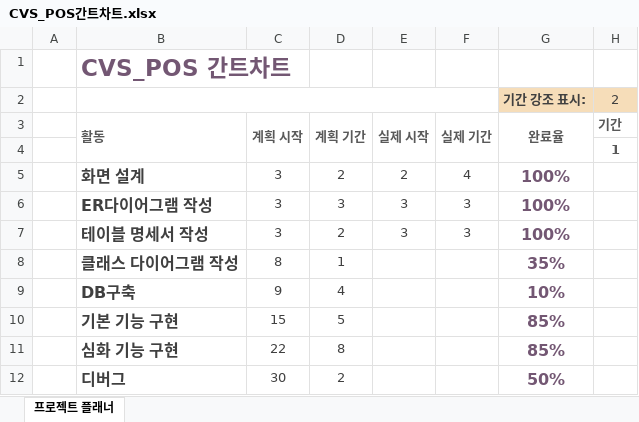
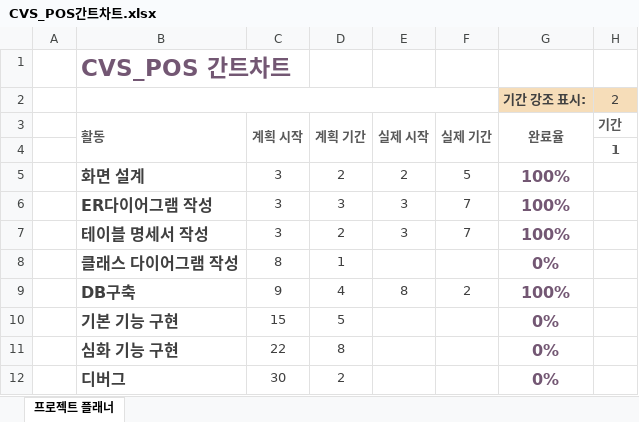
Before and after one commit to MinSooSo/CVS_POS, an Excel workbook: CVS_POS간트차트.xlsx, sheet 프로젝트 플래너, drawn as a sheet; only a part is shown; values as stored, in another font and other column widths than the file's, no borders; conditional formats not drawn; the diff names each change by its address in the sheet, - before the commit and + after, or states it on an @@ line.

```diff
--- a/CVS_POS간트차트.xlsx (sheet 프로젝트 플래너)
+++ b/CVS_POS간트차트.xlsx (sheet 프로젝트 플래너)
-F5: 4
+F5: 5
-F6:F7: 3
+F6:F7: 7
-G8 (기간 강조 표시:): 35%
+G8 (기간 강조 표시:): 0%
-E9: (empty)
+E9: 8
-F9: (empty)
+F9: 2
-G9 (기간 강조 표시:): 10%
+G9 (기간 강조 표시:): 100%
-G10:G11 (기간 강조 표시:): 85%
+G10:G11 (기간 강조 표시:): 0%
-G12 (기간 강조 표시:): 50%
+G12 (기간 강조 표시:): 0%
```
Also changed, not shown: 1 other file.
